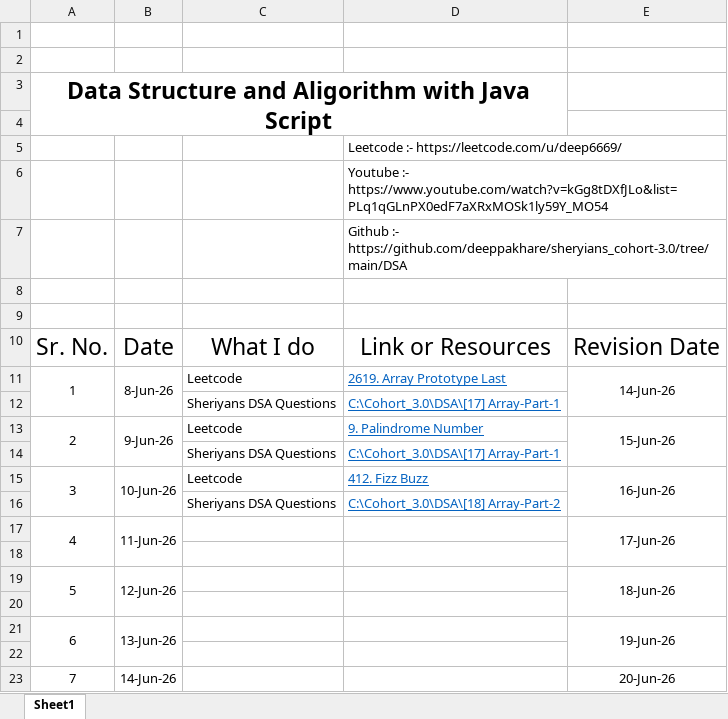
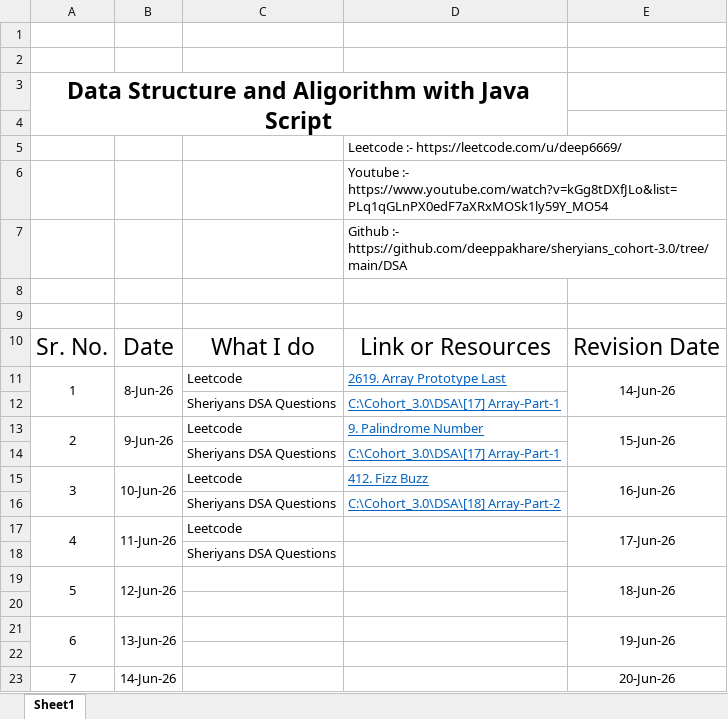
Before and after one commit to deeppakhare/sheryians_cohort-3.0, an Excel workbook: DSA/dailyDSA.xlsx, sheet Sheet1, drawn as a sheet; values as stored, in another font and other column widths than the file's, no borders; the diff names each change by its address in the sheet, - before the commit and + after, or states it on an @@ line.

Commit message:
daily DSA exel

```diff
--- a/DSA/dailyDSA.xlsx (sheet Sheet1)
+++ b/DSA/dailyDSA.xlsx (sheet Sheet1)
-C17: (empty)
+C17: Leetcode
-C18: (empty)
+C18: Sheriyans DSA Questions
```
Also changed, not shown: 1 other file.
